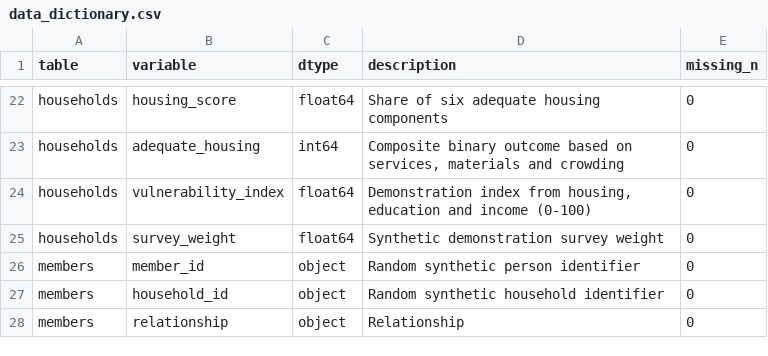
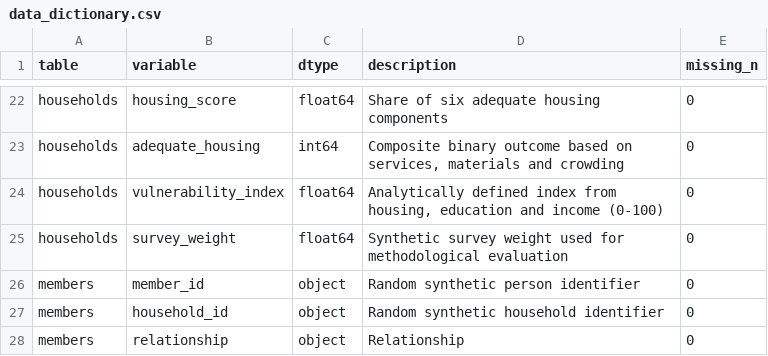
Before and after one commit to MonicaCT/rural-bolivia-housing-analytics, a CSV file: data/data_dictionary.csv, drawn as a sheet; only a part is shown, gaps mark what is left out.

```diff
--- a/data/data_dictionary.csv
+++ b/data/data_dictionary.csv
@@ -23,4 +23,4 @@ households,housing_score,float64,Share of six adequate housing components,0
 households,adequate_housing,int64,"Composite binary outcome based on services, materials and crowding",0
-households,vulnerability_index,float64,"Demonstration index from housing, education and income (0-100)",0
-households,survey_weight,float64,Synthetic demonstration survey weight,0
+households,vulnerability_index,float64,"Analytically defined index from housing, education and income (0-100)",0
+households,survey_weight,float64,Synthetic survey weight used for methodological evaluation,0
 members,member_id,object,Random synthetic person identifier,0
```
Also changed, not shown: 9 other files.
